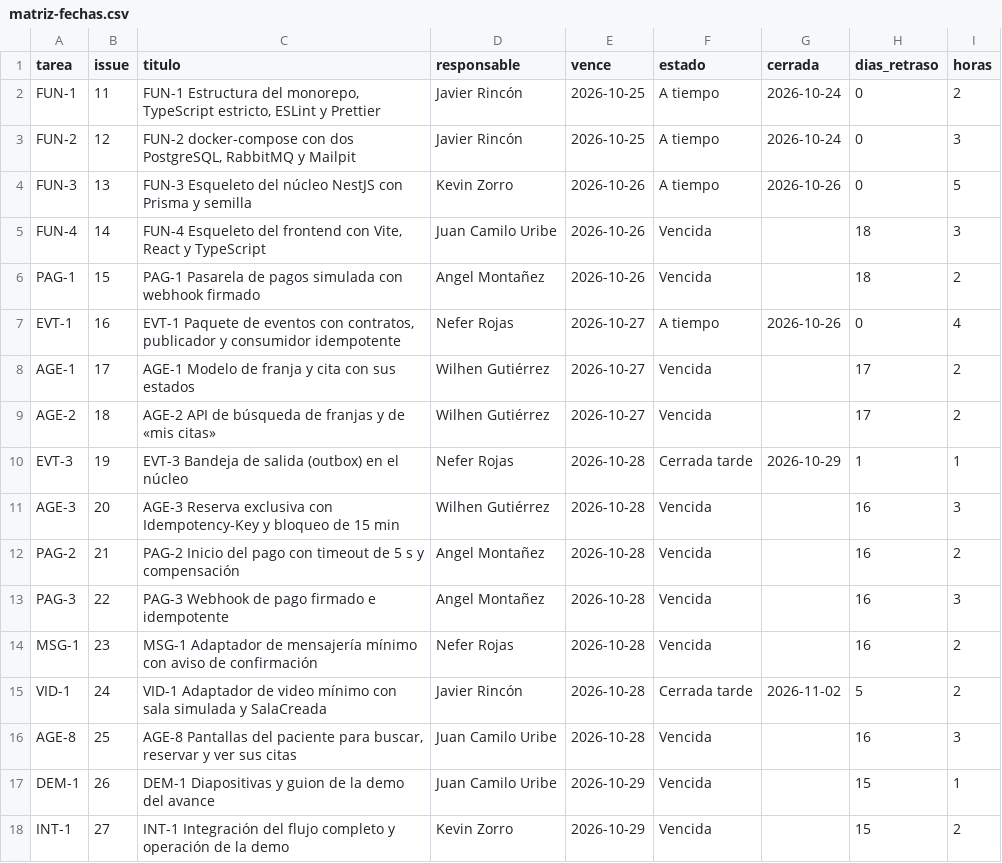
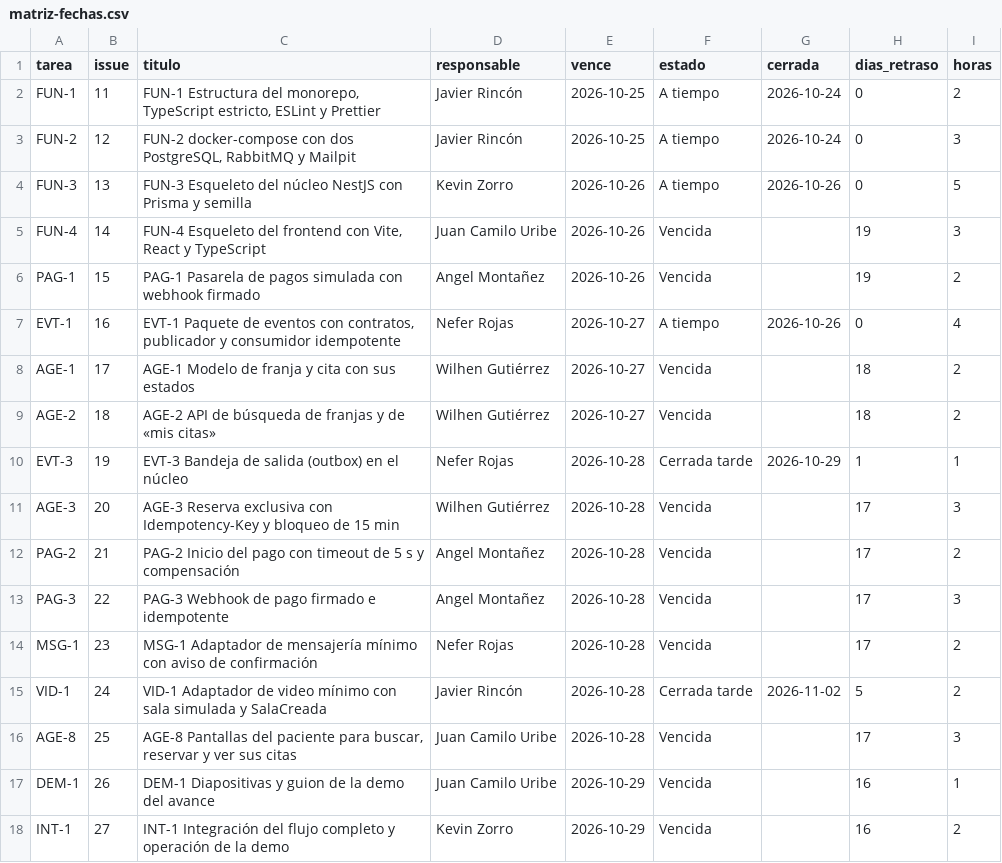
Before and after one commit to KevinZorro/Grupo-4.-Arquitectura-de-Software, a CSV file: matriz-fechas.csv, drawn as a sheet.

```diff
--- a/matriz-fechas.csv
+++ b/matriz-fechas.csv
@@ -4,15 +4,15 @@ FUN-2,12,"FUN-2 docker-compose con dos PostgreSQL, RabbitMQ y Mailpit",Javier Ri
 FUN-3,13,FUN-3 Esqueleto del núcleo NestJS con Prisma y semilla,Kevin Zorro,2026-10-26,A tiempo,2026-10-26,0,5
-FUN-4,14,"FUN-4 Esqueleto del frontend con Vite, React y TypeScript",Juan Camilo Uribe,2026-10-26,Vencida,,18,3
-PAG-1,15,PAG-1 Pasarela de pagos simulada con webhook firmado,Angel Montañez,2026-10-26,Vencida,,18,2
+FUN-4,14,"FUN-4 Esqueleto del frontend con Vite, React y TypeScript",Juan Camilo Uribe,2026-10-26,Vencida,,19,3
+PAG-1,15,PAG-1 Pasarela de pagos simulada con webhook firmado,Angel Montañez,2026-10-26,Vencida,,19,2
 EVT-1,16,"EVT-1 Paquete de eventos con contratos, publicador y consumidor idempotente",Nefer Rojas,2026-10-27,A tiempo,2026-10-26,0,4
-AGE-1,17,AGE-1 Modelo de franja y cita con sus estados,Wilhen Gutiérrez,2026-10-27,Vencida,,17,2
-AGE-2,18,AGE-2 API de búsqueda de franjas y de «mis citas»,Wilhen Gutiérrez,2026-10-27,Vencida,,17,2
+AGE-1,17,AGE-1 Modelo de franja y cita con sus estados,Wilhen Gutiérrez,2026-10-27,Vencida,,18,2
+AGE-2,18,AGE-2 API de búsqueda de franjas y de «mis citas»,Wilhen Gutiérrez,2026-10-27,Vencida,,18,2
 EVT-3,19,EVT-3 Bandeja de salida (outbox) en el núcleo,Nefer Rojas,2026-10-28,Cerrada tarde,2026-10-29,1,1
-AGE-3,20,AGE-3 Reserva exclusiva con Idempotency-Key y bloqueo de 15 min,Wilhen Gutiérrez,2026-10-28,Vencida,,16,3
-PAG-2,21,PAG-2 Inicio del pago con timeout de 5 s y compensación,Angel Montañez,2026-10-28,Vencida,,16,2
-PAG-3,22,PAG-3 Webhook de pago firmado e idempotente,Angel Montañez,2026-10-28,Vencida,,16,3
-MSG-1,23,MSG-1 Adaptador de mensajería mínimo con aviso de confirmación,Nefer Rojas,2026-10-28,Vencida,,16,2
+AGE-3,20,AGE-3 Reserva exclusiva con Idempotency-Key y bloqueo de 15 min,Wilhen Gutiérrez,2026-10-28,Vencida,,17,3
+PAG-2,21,PAG-2 Inicio del pago con timeout de 5 s y compensación,Angel Montañez,2026-10-28,Vencida,,17,2
+PAG-3,22,PAG-3 Webhook de pago firmado e idempotente,Angel Montañez,2026-10-28,Vencida,,17,3
+MSG-1,23,MSG-1 Adaptador de mensajería mínimo con aviso de confirmación,Nefer Rojas,2026-10-28,Vencida,,17,2
 VID-1,24,VID-1 Adaptador de video mínimo con sala simulada y SalaCreada,Javier Rincón,2026-10-28,Cerrada tarde,2026-11-02,5,2
-AGE-8,25,"AGE-8 Pantallas del paciente para buscar, reservar y ver sus citas",Juan Camilo Uribe,2026-10-28,Vencida,,16,3
-DEM-1,26,DEM-1 Diapositivas y guion de la demo del avance,Juan Camilo Uribe,2026-10-29,Vencida,,15,1
-INT-1,27,INT-1 Integración del flujo completo y operación de la demo,Kevin Zorro,2026-10-29,Vencida,,15,2
+AGE-8,25,"AGE-8 Pantallas del paciente para buscar, reservar y ver sus citas",Juan Camilo Uribe,2026-10-28,Vencida,,17,3
+DEM-1,26,DEM-1 Diapositivas y guion de la demo del avance,Juan Camilo Uribe,2026-10-29,Vencida,,16,1
+INT-1,27,INT-1 Integración del flujo completo y operación de la demo,Kevin Zorro,2026-10-29,Vencida,,16,2
```
Also changed, not shown: 1 other file.
